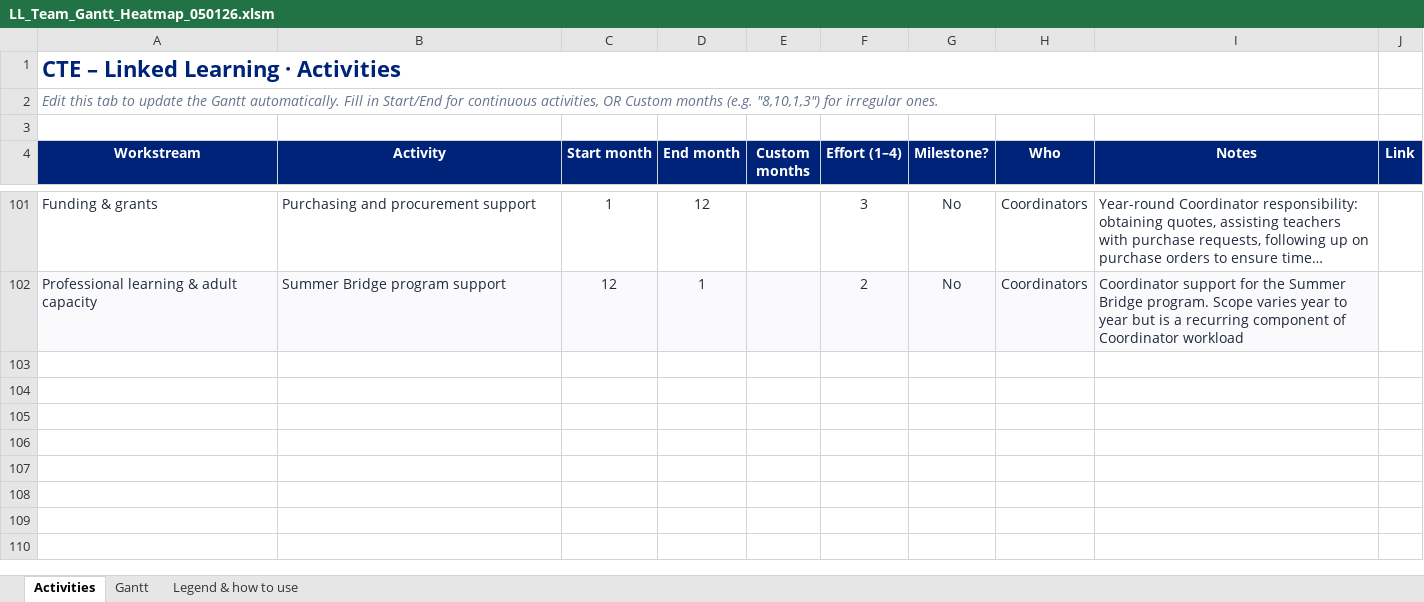
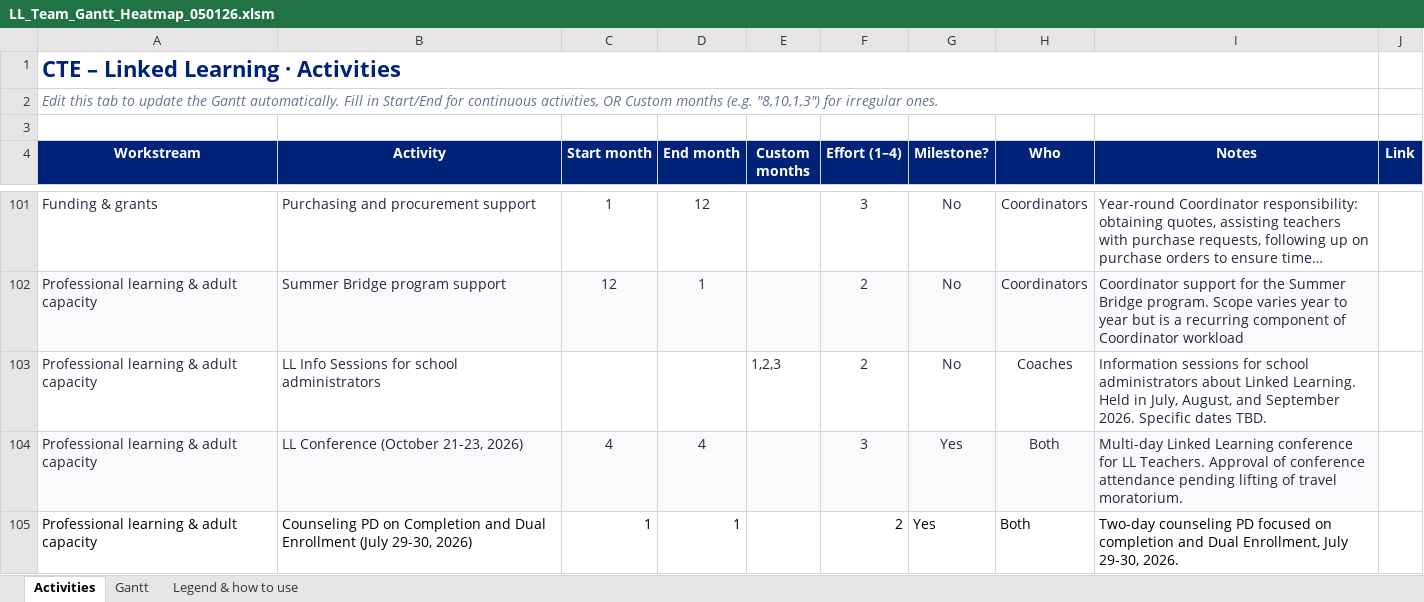
Before and after one commit to mrgertner/LL_Team_Priorities, an Excel workbook: LL_Team_Gantt_Heatmap_050126.xlsm, sheet Activities, drawn as a sheet; only a part is shown, gaps mark what is left out; long unchanged cells end in …; values as stored, in another font and other column widths than the file's, no borders; the diff covers the shown part only; the diff names each change by its address in the sheet, - before the commit and + after, or states it on an @@ line.

Commit message:
Add files via upload

```diff
--- a/LL_Team_Gantt_Heatmap_050126.xlsm (sheet Activities)
+++ b/LL_Team_Gantt_Heatmap_050126.xlsm (sheet Activities)
+row 103: Professional learning & adult capacity | LL Info Sessions for school administrators |  |  | 1,2,3 | 2 | No | Coaches | Information sessions for school administrators about Linked Learning. Held in July, August, and September 2026. Specific dates TBD.
+row 104: Professional learning & adult capacity | LL Conference (October 21-23, 2026) | 4 | 4 |  | 3 | Yes | Both | Multi-day Linked Learning conference for LL Teachers. Approval of conference attendance pending lifting of travel moratorium.
+row 105: Professional learning & adult capacity | Counseling PD on Completion and Dual Enrollment (July 29-30, 2026) | 1 | 1 |  | 2 | Yes | Both | Two-day counseling PD focused on completion and Dual Enrollment, July 29-30, 2026.
```
Also changed, not shown: 2 added rows and 9 edited cells elsewhere in this sheet.
